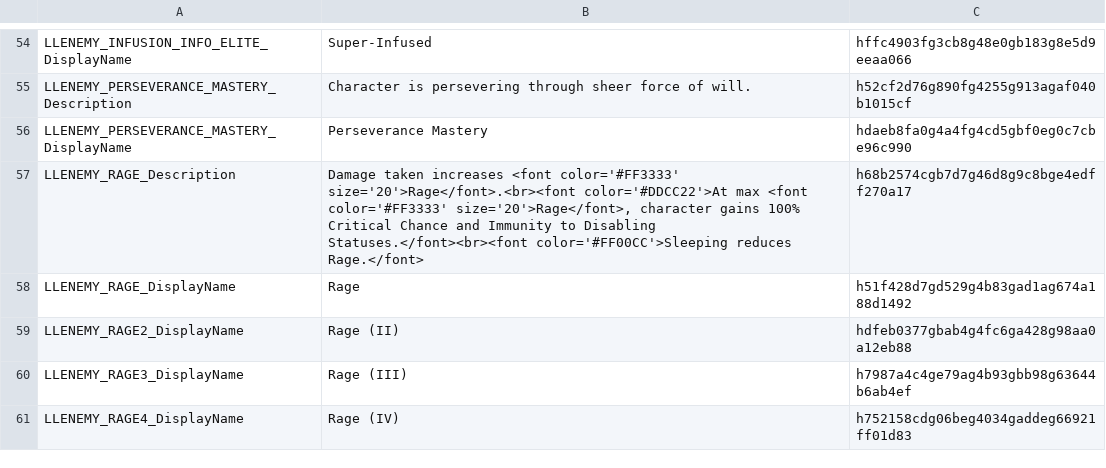
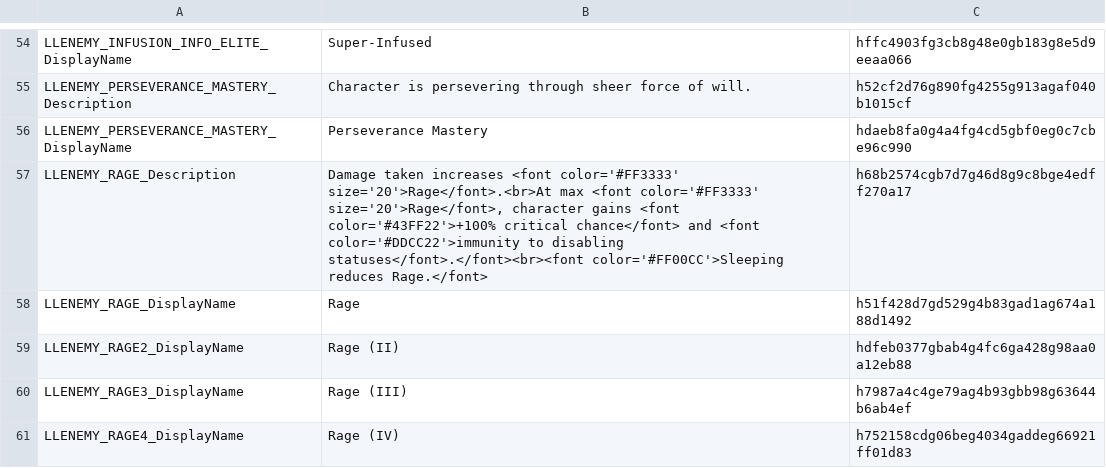
Before and after one commit to LaughingLeader-DOS2-Mods/EnemyUpgradeOverhaul, a TSV file: LocalKeys/LLENEMY_Statuses.tsv, drawn as a sheet; only a part is shown, gaps mark what is left out.

Commit message:
Tweaked colors

```diff
--- a/LocalKeys/LLENEMY_Statuses.tsv
+++ b/LocalKeys/LLENEMY_Statuses.tsv
@@ -56,3 +56,3 @@ LLENEMY_PERSEVERANCE_MASTERY_Description	Character is persevering through sheer
 LLENEMY_PERSEVERANCE_MASTERY_DisplayName	Perseverance Mastery	hdaeb8fa0g4a4fg4cd5gbf0eg0c7cbe96c990
-LLENEMY_RAGE_Description	Damage taken increases <font color='#FF3333' size='20'>Rage</font>.<br><font color='#DDCC22'>At max <font color='#FF3333' size='20'>Rage</font>, character gains 100% Critical Chance and Immunity to Disabling Statuses.</font><br><font color='#FF00CC'>Sleeping reduces Rage.</font>	h68b2574cgb7d7g46d8g9c8bge4edff270a17
+LLENEMY_RAGE_Description	Damage taken increases <font color='#FF3333' size='20'>Rage</font>.<br>At max <font color='#FF3333' size='20'>Rage</font>, character gains <font color='#43FF22'>+100% critical chance</font> and <font color='#DDCC22'>immunity to disabling statuses</font>.</font><br><font color='#FF00CC'>Sleeping reduces Rage.</font>	h68b2574cgb7d7g46d8g9c8bge4edff270a17
 LLENEMY_RAGE_DisplayName	Rage	h51f428d7gd529g4b83gad1ag674a188d1492
```
